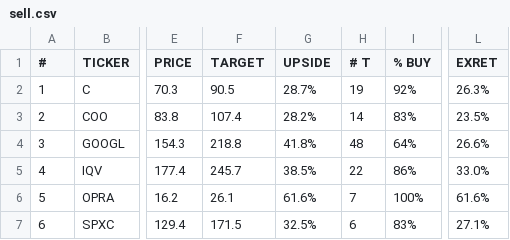
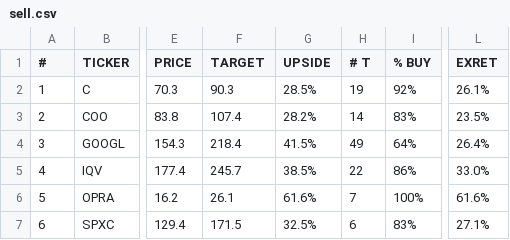
Before and after one commit to weirdapps/etorotrade, a CSV file: yahoofinance/output/sell.csv, drawn as a sheet; only a part is shown, gaps mark what is left out; the diff names each change by its address in the sheet, - before the commit and + after, or states it on an @@ line.

```diff
--- a/yahoofinance/output/sell.csv
+++ b/yahoofinance/output/sell.csv
-F2 (TARGET): 90.5
+F2 (TARGET): 90.3
-G2 (UPSIDE): 28.7%
+G2 (UPSIDE): 28.5%
-L2 (EXRET): 26.3%
+L2 (EXRET): 26.1%
-F4 (TARGET): 218.8
+F4 (TARGET): 218.4
-G4 (UPSIDE): 41.8%
+G4 (UPSIDE): 41.5%
-H4 (# T): 48
+H4 (# T): 49
-L4 (EXRET): 26.6%
+L4 (EXRET): 26.4%
```
Also changed, not shown: yahoofinance/input/portfolio.csv, yahoofinance/output/manual.csv, 33 other files.
